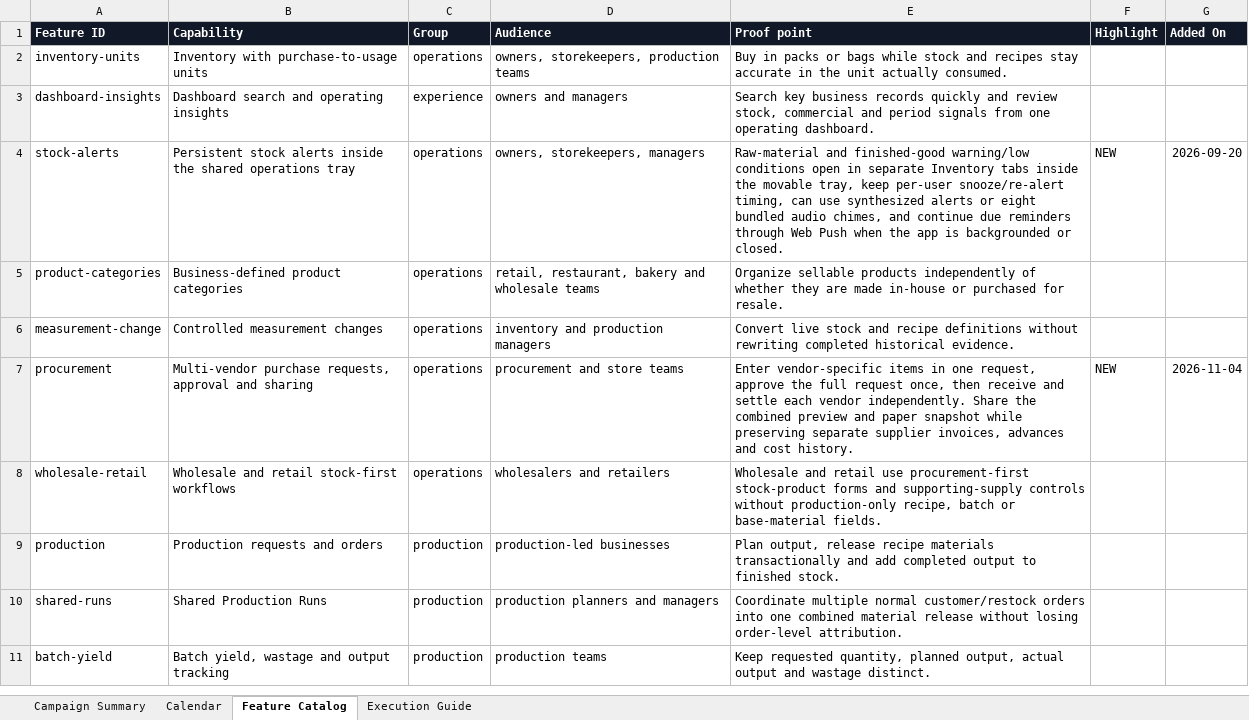
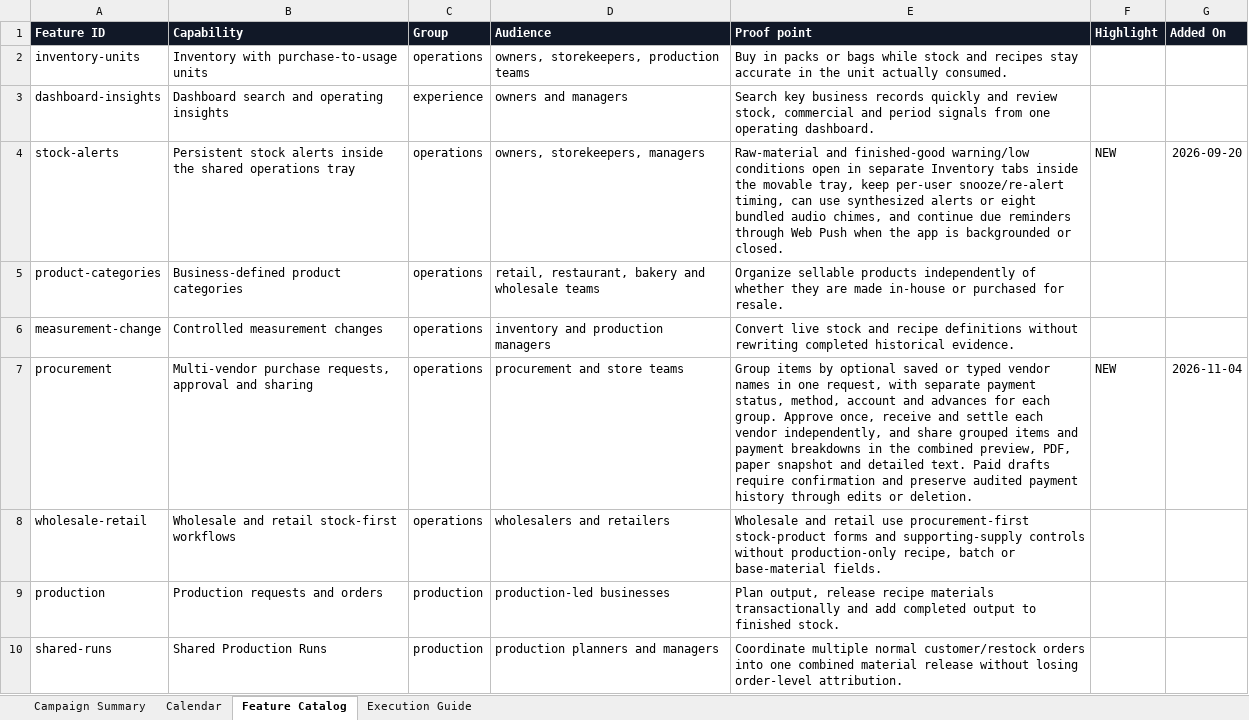
Before and after one commit to wunmijordan/inprofic, an Excel workbook: docs/INPROFIC_Q4_2026_Content_Calendar.xlsx, sheet Feature Catalog, drawn as a sheet; only a part is shown; the shorter side is filled out with more unchanged rows; values as stored, in another font and other column widths than the file's, no borders; conditional formats and table styles not drawn; the diff names each change by its address in the sheet, - before the commit and + after, or states it on an @@ line.

Commit message:
Snapshot Adjustments

```diff
--- a/docs/INPROFIC_Q4_2026_Content_Calendar.xlsx (sheet Feature Catalog)
+++ b/docs/INPROFIC_Q4_2026_Content_Calendar.xlsx (sheet Feature Catalog)
-E7 (Proof point): Enter vendor-specific items in one request, approve the full request once, then receive and settle each vendor independently. Share the combined preview and paper snapshot while preserving separate supplier invoices, advances and cost history.
+E7 (Proof point): Group items by optional saved or typed vendor names in one request, with separate payment status, method, account and advances for each group. Approve once, receive and settle each vendor independently, and share grouped items and payment breakdowns in the combined preview, PDF, paper snapshot and detailed text. Paid drafts require confirmation and preserve audited payment history through edits or deletion.
```
Also changed, not shown: sheet Calendar, 37 other files.
